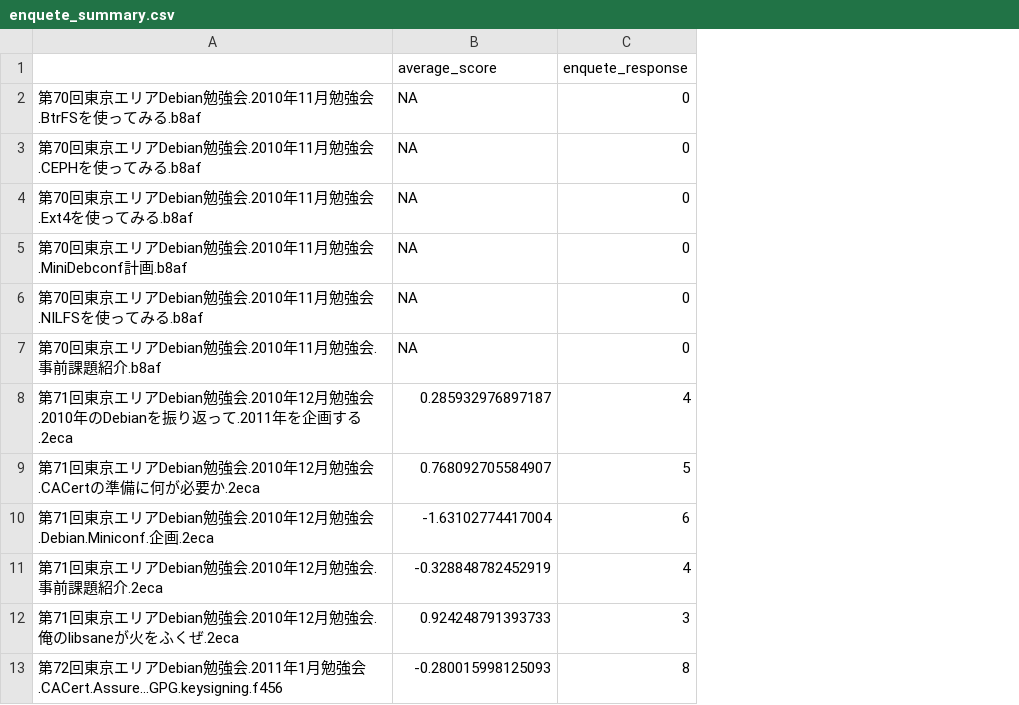
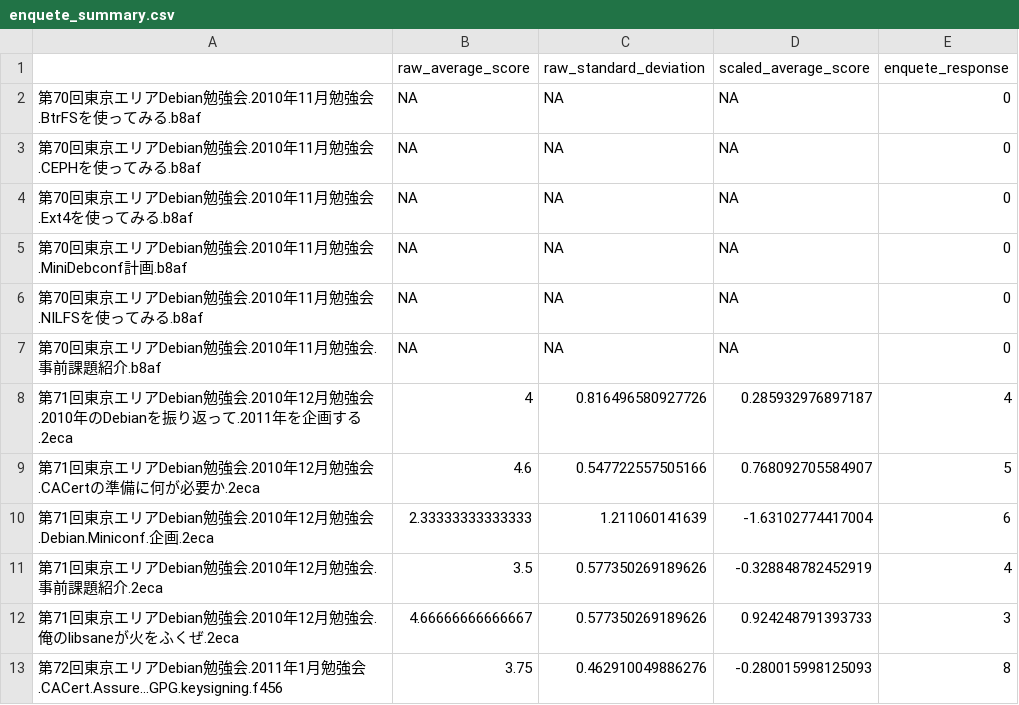
Before and after one commit to dancerj/monthly-report, a CSV file: image201301/enquete_summary.csv, drawn as a sheet; only a part is shown; addresses are those after the commit; the diff names each change by its address in the sheet, - before the commit and + after, or states it on an @@ line.

Commit message:
add images from R analysis. Maybe use them for something.

```diff
--- a/image201301/enquete_summary.csv
+++ b/image201301/enquete_summary.csv
+column B (raw_average_score), rows 2-13: NA | NA | NA | NA | NA | NA | 4 | 4.6 | 2.33333333333333 | 3.5 | 4.66666666666667 | 3.75
+column C (raw_standard_deviation), rows 2-13: NA | NA | NA | NA | NA | NA | 0.816496580927726 | 0.547722557505166 | 1.211060141639 | 0.577350269189626 | 0.577350269189626 | 0.462910049886276
-D1: average_score
+D1: scaled_average_score
```
Also changed, not shown: 8 other files.
